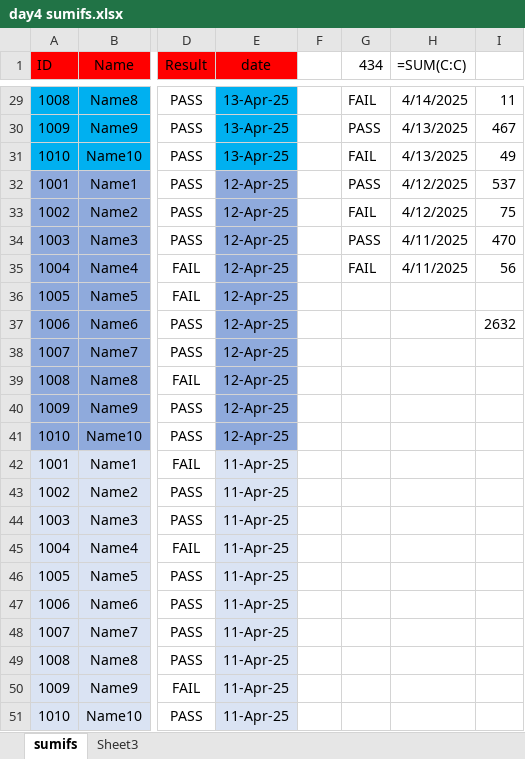
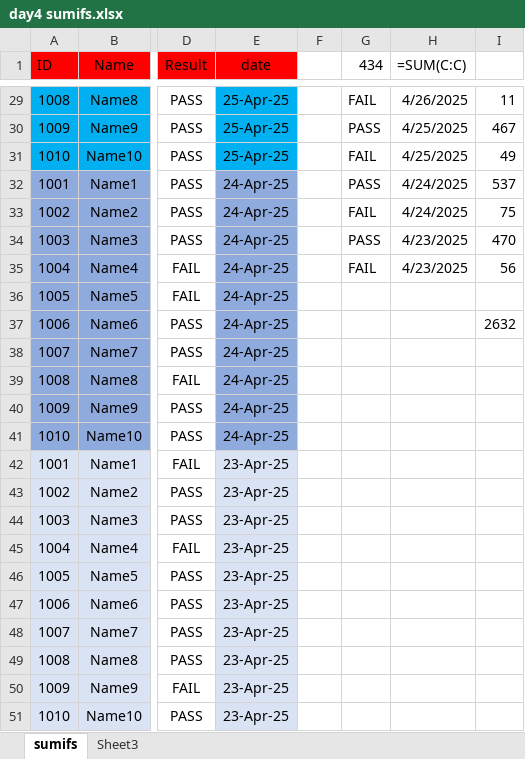
Before and after one commit to prapri77/data-analyst, an Excel workbook: EXCEL/my pratice/day4 sumifs.xlsx, sheet sumifs, drawn as a sheet; only a part is shown, gaps mark what is left out; values as stored, in another font and other column widths than the file's, no borders; the diff covers the shown part only; the diff names each change by its address in the sheet, - before the commit and + after, or states it on an @@ line.

```diff
--- a/EXCEL/my pratice/day4 sumifs.xlsx (sheet sumifs)
+++ b/EXCEL/my pratice/day4 sumifs.xlsx (sheet sumifs)
-E29:E31 (date): 13-Apr-25
+E29:E31 (date): 25-Apr-25
-H29 (=SUM(C:C)): 4/14/2025
+H29 (=SUM(C:C)): 4/26/2025
-H30:H31 (=SUM(C:C)): 4/13/2025
+H30:H31 (=SUM(C:C)): 4/25/2025
-E32:E41 (date): 12-Apr-25
+E32:E41 (date): 24-Apr-25
-H32:H33 (=SUM(C:C)): 4/12/2025
+H32:H33 (=SUM(C:C)): 4/24/2025
-H34:H35 (=SUM(C:C)): 4/11/2025
+H34:H35 (=SUM(C:C)): 4/23/2025
-E42:E51 (date): 11-Apr-25
+E42:E51 (date): 23-Apr-25
```
Also changed, not shown: 33 edited cells elsewhere in this sheet, sheet Sheet3, EXCEL/class notes/All 65 Tasks (Interview Question).xlsm, EXCEL/my pratice/day15.xlsm, 4 other files.
